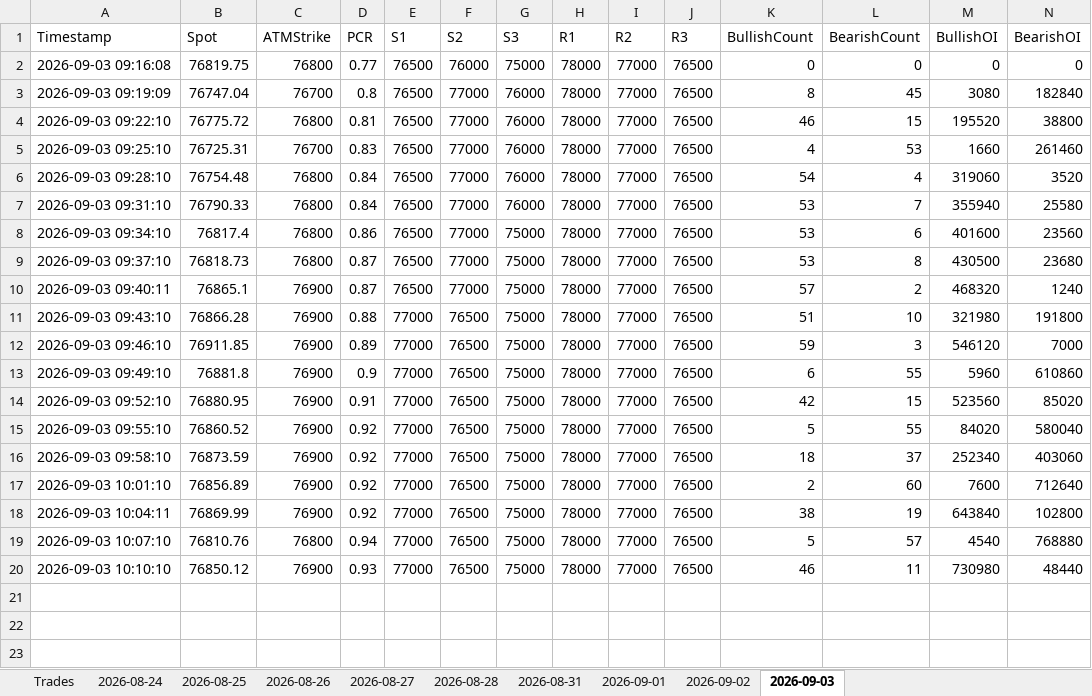
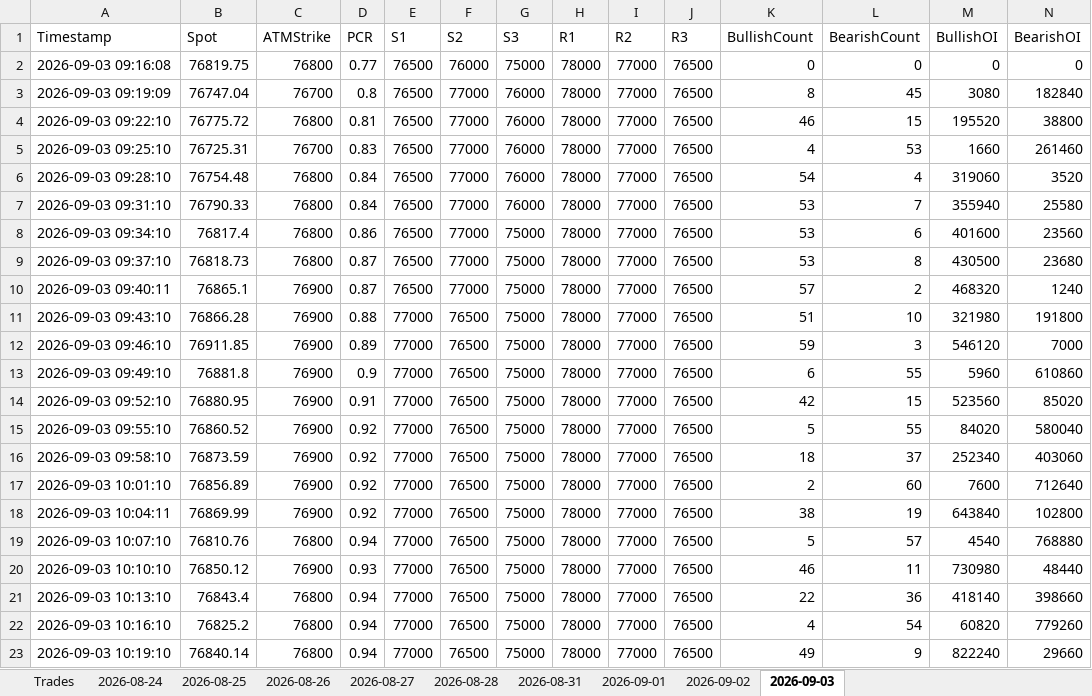
Before and after one commit to ravichandrant1697/option-dashboard-sensex-main, an Excel workbook: option_dashboard.xlsx, sheet 2026-09-03, drawn as a sheet; only a part is shown; values as stored, in another font and other column widths than the file's, no borders; rows hold the shown columns only; the diff names each change by its address in the sheet, - before the commit and + after, or states it on an @@ line.

Commit message:
state: periodic 2026-09-03T04:50Z

```diff
--- a/option_dashboard.xlsx (sheet 2026-09-03)
+++ b/option_dashboard.xlsx (sheet 2026-09-03)
+row 21: 2026-09-03 10:13:10 | 76843.4 | 76800 | 0.94 | 77000 | 76500 | 75000 | 78000 | 77000 | 76500 | 22 | 36 | 418140 | 398660
+row 22: 2026-09-03 10:16:10 | 76825.2 | 76800 | 0.94 | 77000 | 76500 | 75000 | 78000 | 77000 | 76500 | 4 | 54 | 60820 | 779260
+row 23: 2026-09-03 10:19:10 | 76840.14 | 76800 | 0.94 | 77000 | 76500 | 75000 | 78000 | 77000 | 76500 | 49 | 9 | 822240 | 29660
```
